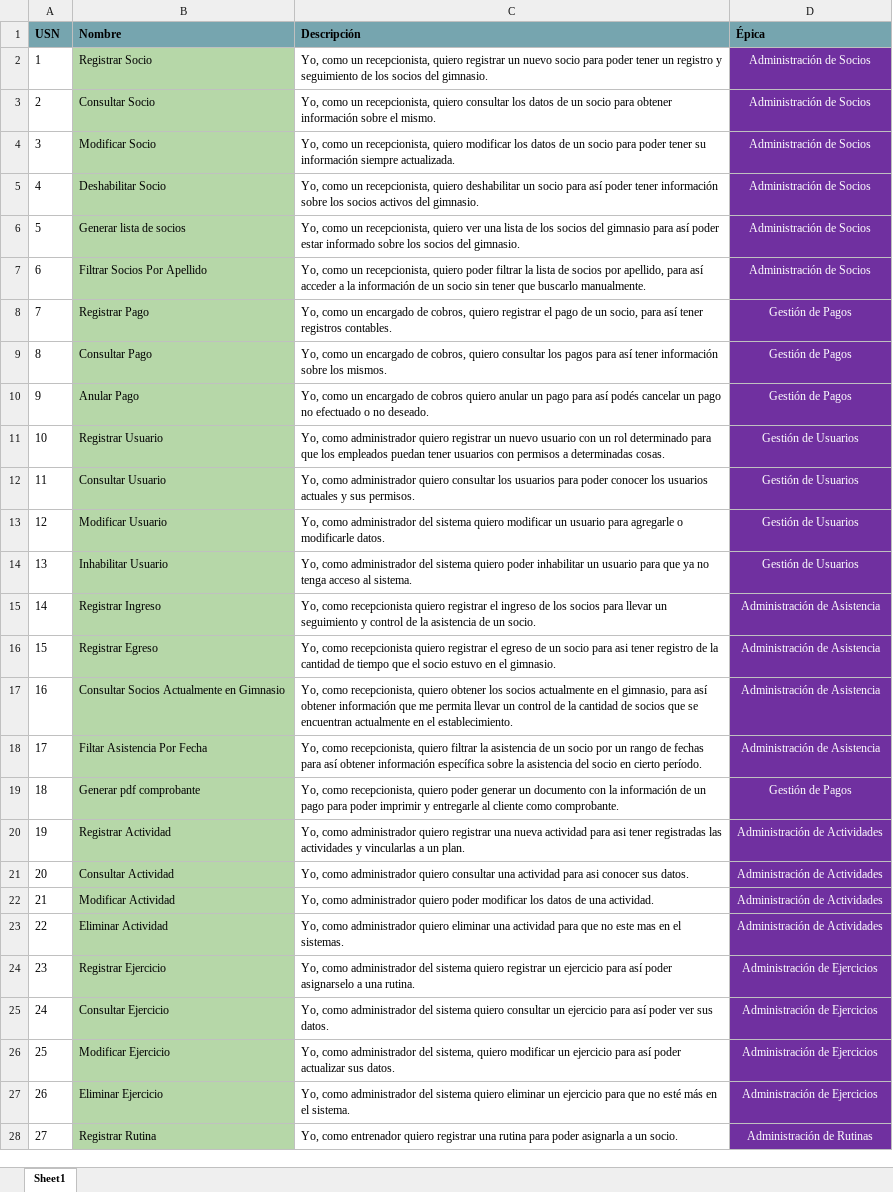
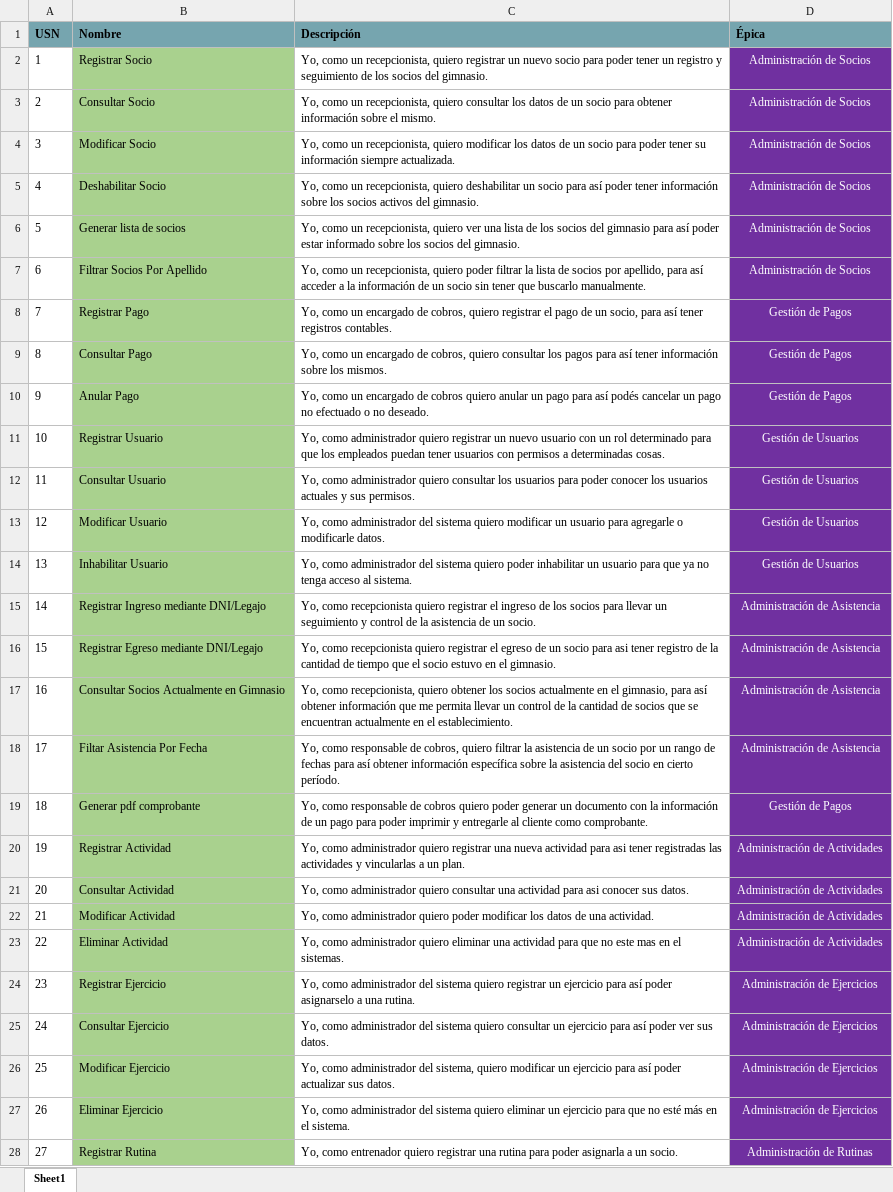
Before and after one commit to IsmaFunes/GGWP, an Excel workbook: proyecto/documentos/Descripción user stories.xlsx, sheet Sheet1, drawn as a sheet; only a part is shown; values as stored, in another font and other column widths than the file's, no borders; charts and pictures and conditional formats not drawn; the diff covers the shown part only; the diff names each change by its address in the sheet, - before the commit and + after, or states it on an @@ line.

Commit message:
GGWP T:N/A S0 - Revisión del backlog y descripción de US

```diff
--- a/proyecto/documentos/Descripción user stories.xlsx (sheet Sheet1)
+++ b/proyecto/documentos/Descripción user stories.xlsx (sheet Sheet1)
-B2:B28 fill: #B6D7A8
+B2:B28 fill: #A9D18E
-B15 (Nombre): Registrar Ingreso
+B15 (Nombre): Registrar Ingreso mediante DNI/Legajo
-B16 (Nombre): Registrar Egreso
+B16 (Nombre): Registrar Egreso mediante DNI/Legajo
-C18 (Descripción): Yo, como recepcionista, quiero filtrar…
+C18 (Descripción): Yo, como responsable de cobros, quiero filtrar…
-C19 (Descripción): Yo, como recepcionista, quiero poder…
+C19 (Descripción): Yo, como responsable de cobros quiero poder…
```
Also changed, not shown: 62 added rows, 1 edited cell, cell formats and row numbers in column A elsewhere in this sheet, charts or pictures, proyecto/documentos/User Story Mapping (Backlog).xlsx.
